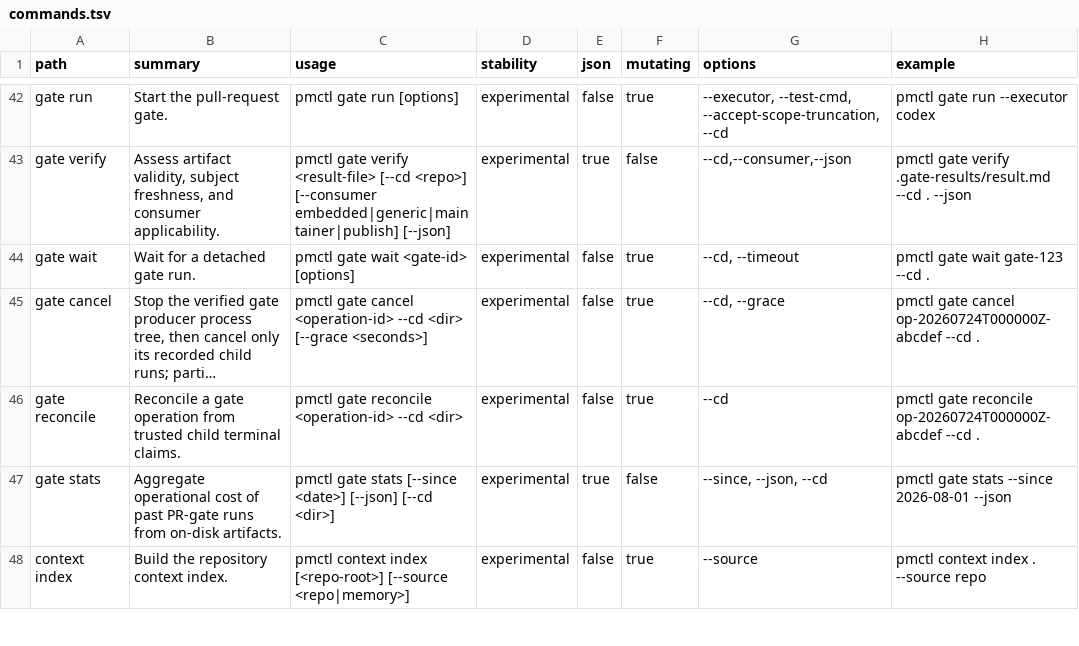
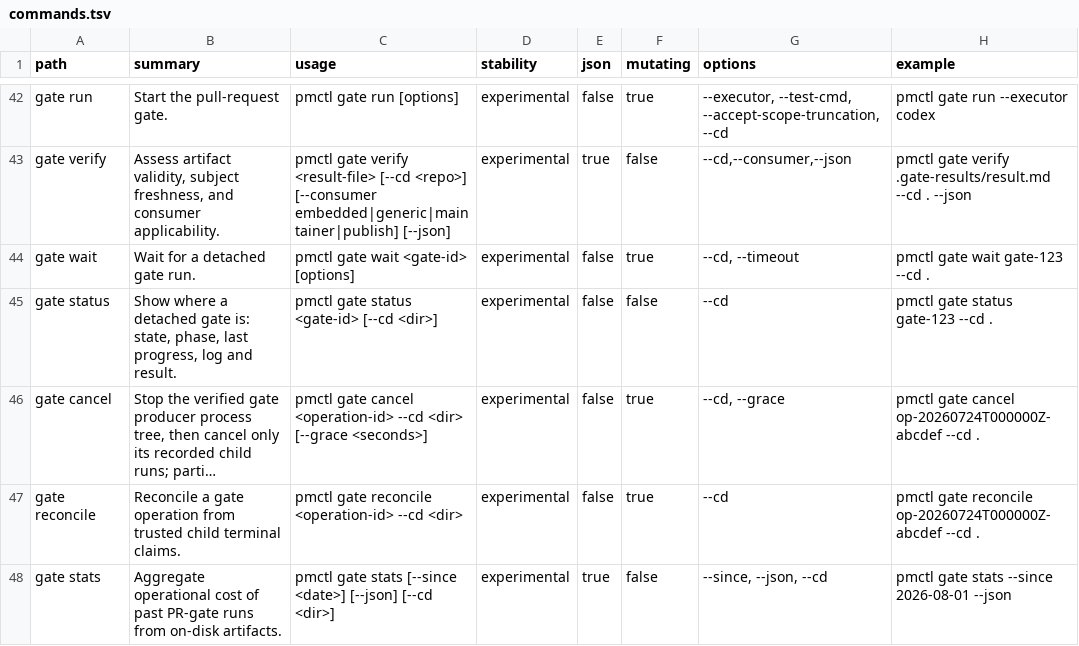
Before and after one commit to screenleon/pm-dispatch, a TSV file: cli/commands.tsv, drawn as a sheet; only a part is shown, gaps mark what is left out; the shorter side is filled out with more unchanged rows; long unchanged cells end in …; the diff names each change by its address in the sheet, - before the commit and + after, or states it on an @@ line.

```diff
--- a/cli/commands.tsv
+++ b/cli/commands.tsv
+row 45: gate status | Show where a detached gate is: state, phase, last progress, log and result. | pmctl gate status <gate-id> [--cd <dir>] | experimental | false | false | --cd | pmctl gate status gate-123 --cd .
```
Also changed, not shown: docs/architecture/script-variable-consumers.tsv, 10 other files.
